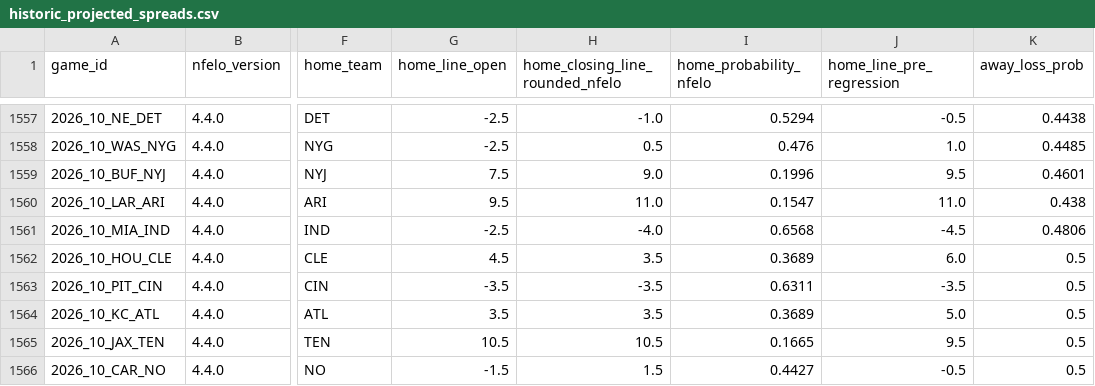
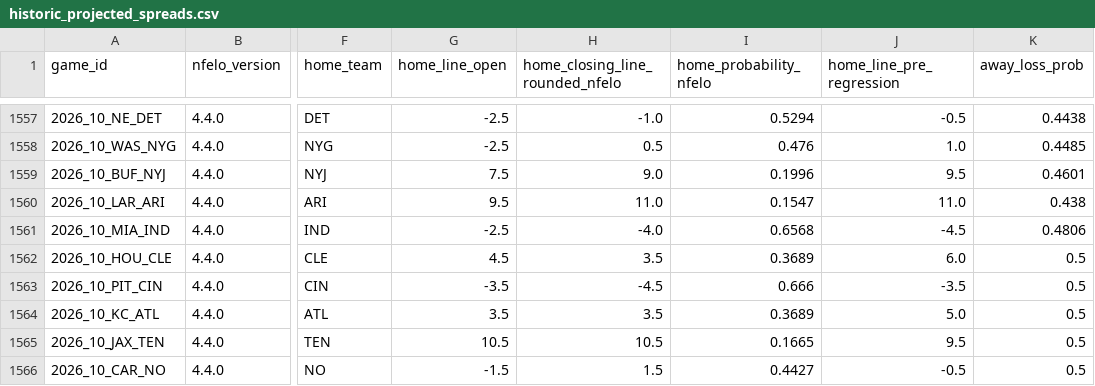
Before and after one commit to greerreNFL/nfelo, a CSV file: output_data/historic_projected_spreads.csv, drawn as a sheet; only a part is shown, gaps mark what is left out; the diff names each change by its address in the sheet, - before the commit and + after, or states it on an @@ line.

```diff
--- a/output_data/historic_projected_spreads.csv
+++ b/output_data/historic_projected_spreads.csv
-H1563 (home_closing_line_rounded_nfelo): -3.5
+H1563 (home_closing_line_rounded_nfelo): -4.5
-I1563 (home_probability_nfelo): 0.6311
+I1563 (home_probability_nfelo): 0.666
```
Also changed, not shown: output_data/prediction_tracker.csv, 1 other file.
